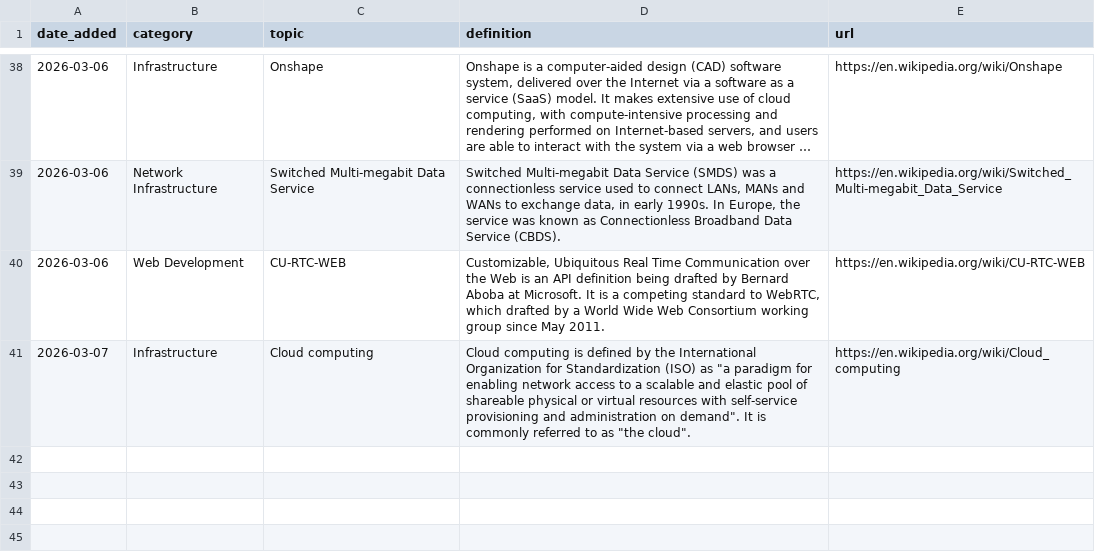
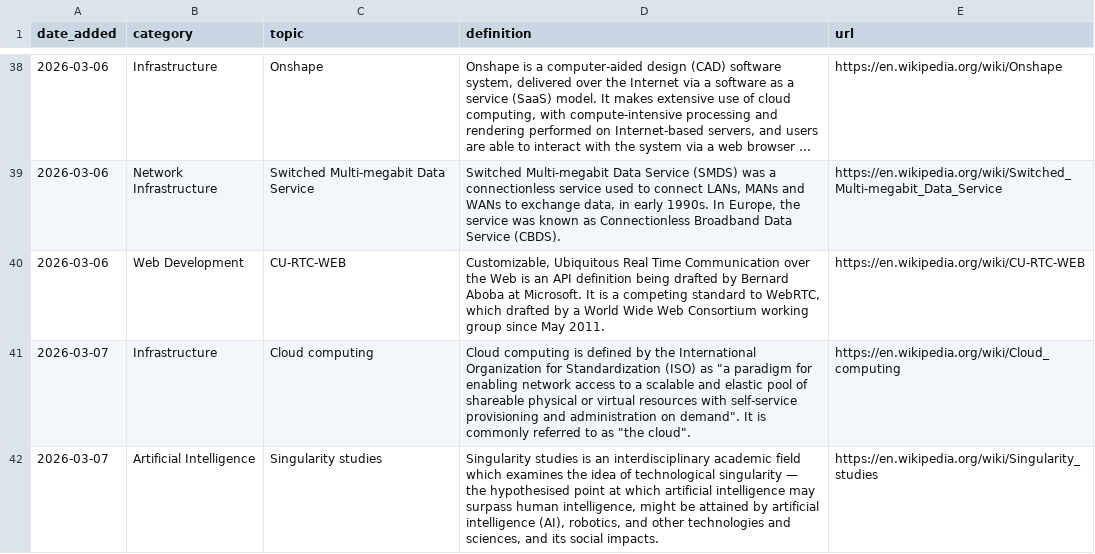
Before and after one commit to Jeffin03/DevDigest, a CSV file: CS_Glossary.csv, drawn as a sheet; only a part is shown, gaps mark what is left out; long unchanged cells end in …; the diff names each change by its address in the sheet, - before the commit and + after, or states it on an @@ line.

```diff
--- a/CS_Glossary.csv
+++ b/CS_Glossary.csv
+row 42: 2026-03-07 | Artificial Intelligence | Singularity studies | Singularity studies is an interdisciplinary academic field which examines the idea of technological singularity — the hypothesised point at which artificial intelligence may surpass human intelligence, might be attained by artificial intelligence (AI), robotics, and other technologies and sciences, and its social impacts. | https://en.wikipedia.org/wiki/Singularity_studies
```
